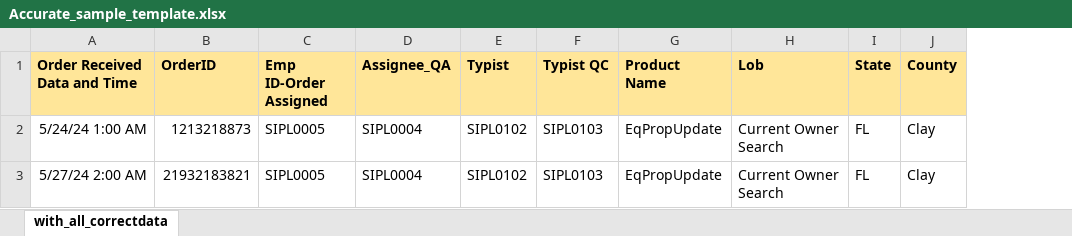
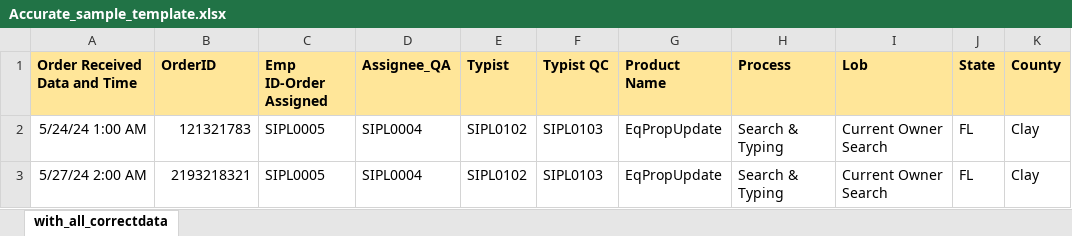
Before and after one commit to AK-8778232465/omtmig1, an Excel workbook: public/template/Accurate_sample_template.xlsx, sheet with_all_correctdata, drawn as a sheet; only a part is shown; values as stored, in another font and other column widths than the file's, no borders; the diff names each change by its address in the sheet, - before the commit and + after, or states it on an @@ line.

Commit message:
Replace Accurate_sample_template.xlsx
(cherry picked from commit 4c13d953aab6a958c1031830babdc2754c0b7b43)

Co-authored-by: Ajith Kumar M <ajith.km@stellaripl.com>

```diff
--- a/public/template/Accurate_sample_template.xlsx (sheet with_all_correctdata)
+++ b/public/template/Accurate_sample_template.xlsx (sheet with_all_correctdata)
+column H (Process), rows 2-3: Search & Typing | Search & Typing
-B2 (OrderID): 1213218873
+B2 (OrderID): 121321783
-B3 (OrderID): 21932183821
+B3 (OrderID): 2193218321
```
